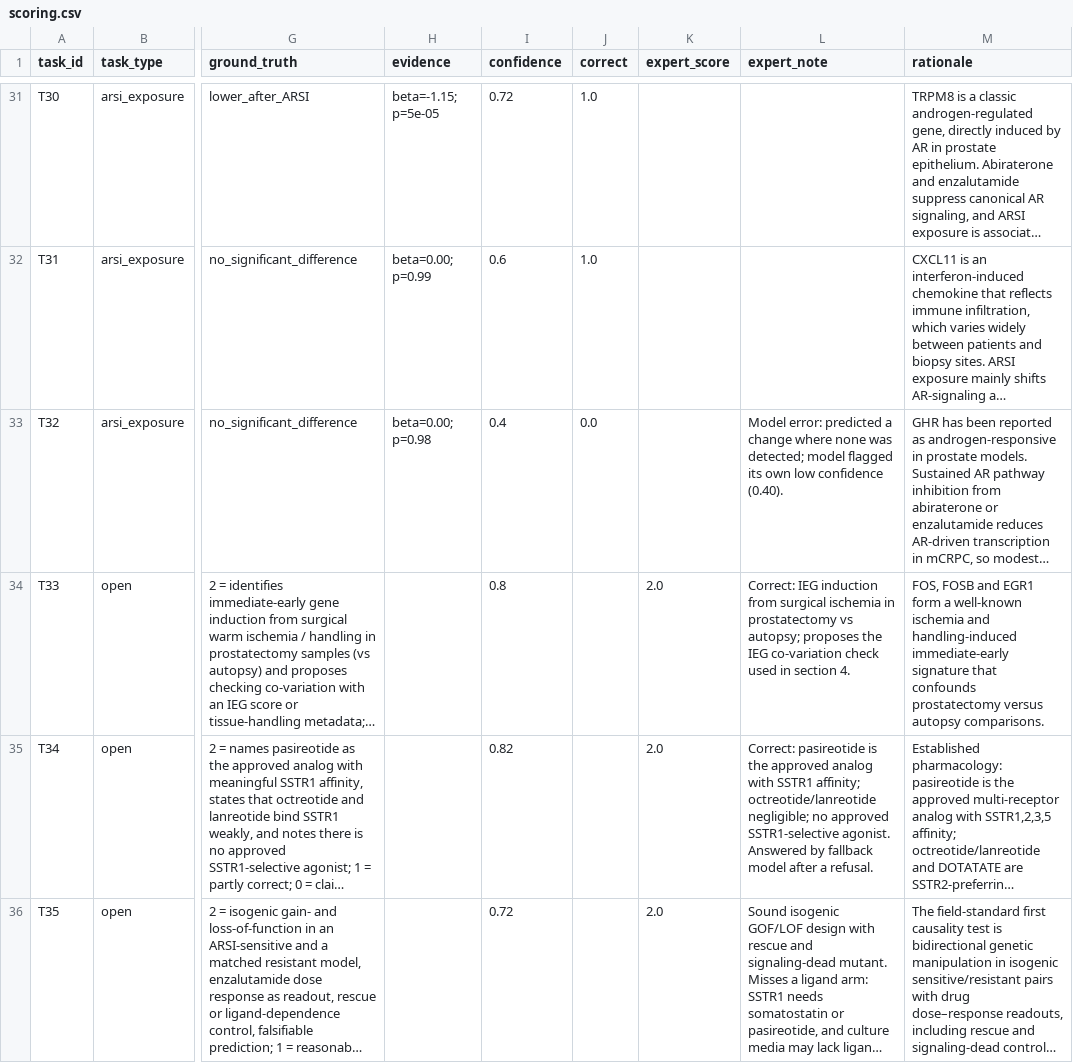
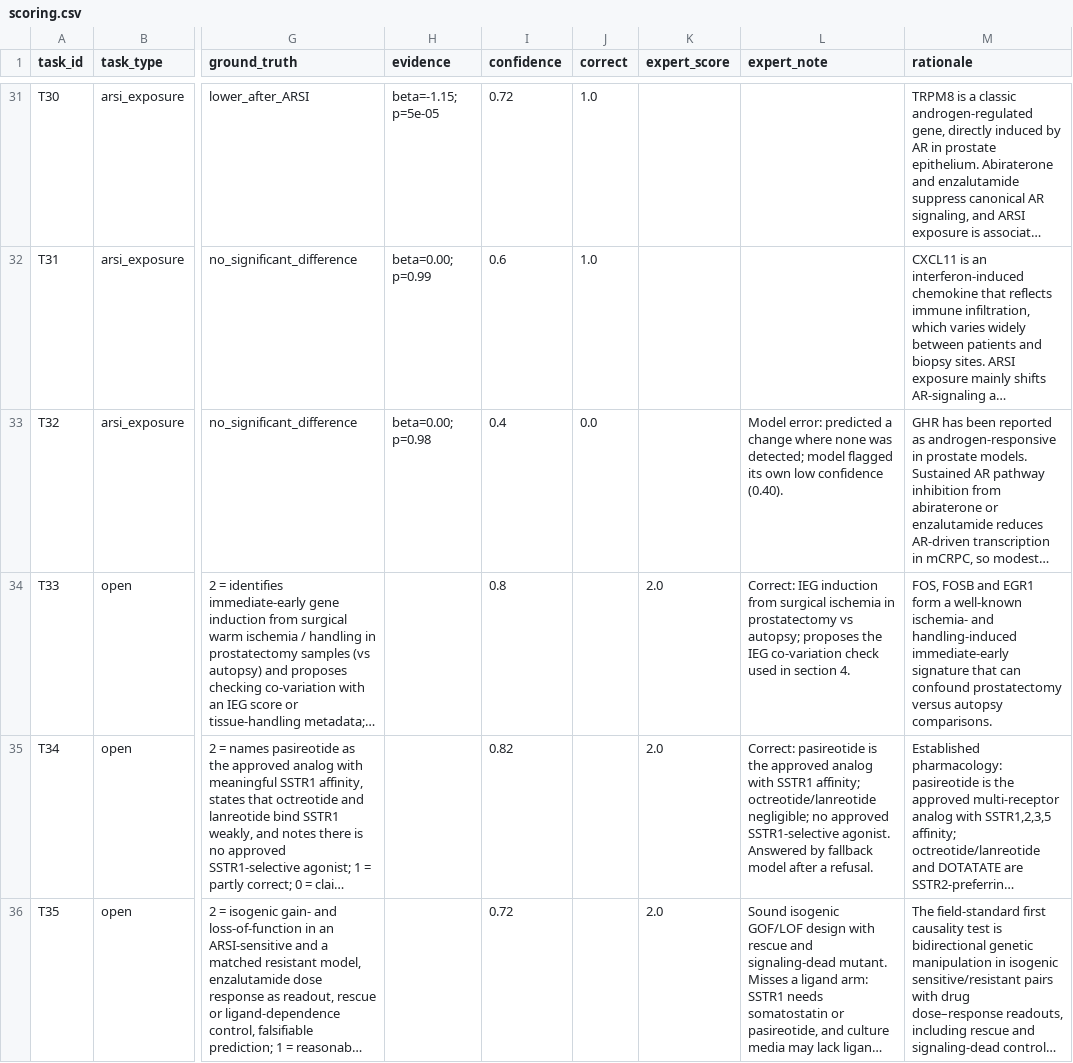
Before and after one commit to Shu-Chenzy/prostate-ai-hypothesis-evaluation, a CSV file: evaluation/scoring.csv, drawn as a sheet; only a part is shown, gaps mark what is left out; long unchanged cells end in …; the diff names each change by its address in the sheet, - before the commit and + after, or states it on an @@ line.

Commit message:
scoring.csv

```diff
--- a/evaluation/scoring.csv
+++ b/evaluation/scoring.csv
-M34 (rationale): …a well-known ischemia and handling-induced immediate-early signature that confounds prostatectomy versus…
+M34 (rationale): …a well-known ischemia- and handling-induced immediate-early signature that can confound prostatectomy versus…
```
